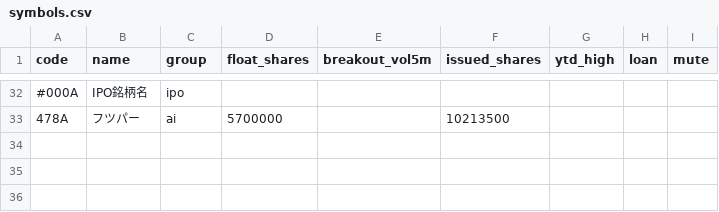
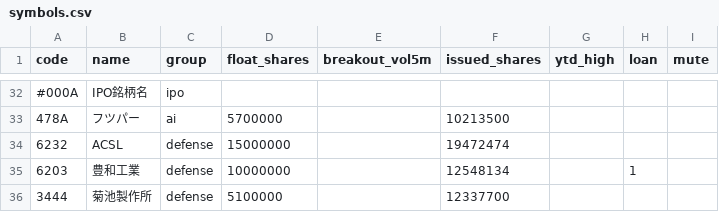
Before and after one commit to jtakuya3/kane, a CSV file: symbols.csv, drawn as a sheet; only a part is shown, gaps mark what is left out.

```diff
--- a/symbols.csv
+++ b/symbols.csv
@@ -33 +33,4 @@ code,name,group,float_shares,breakout_vol5m,issued_shares,ytd_high,loan,mute
 478A,フツパー,ai,5700000,,10213500,,,
+6232,ACSL,defense,15000000,,19472474,,,
+6203,豊和工業,defense,10000000,,12548134,,1,
+3444,菊池製作所,defense,5100000,,12337700,,,
```
